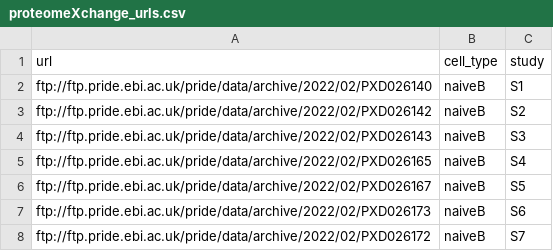
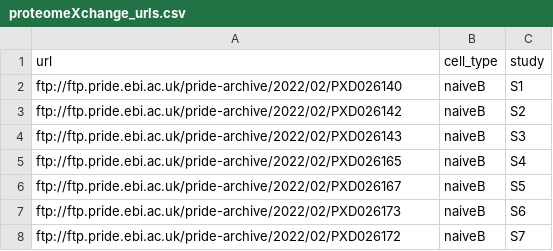
Before and after one commit to HelikarLab/COMO, a CSV file: main/data/config_sheets/proteomeXchange_urls.csv, drawn as a sheet.

Commit message:
Fixed example information to show correct ftp paths

```diff
--- a/main/data/config_sheets/proteomeXchange_urls.csv
+++ b/main/data/config_sheets/proteomeXchange_urls.csv
@@ -1,8 +1,8 @@
 url,cell_type,study
-ftp://ftp.pride.ebi.ac.uk/pride/data/archive/2022/02/PXD026140,naiveB,S1
-ftp://ftp.pride.ebi.ac.uk/pride/data/archive/2022/02/PXD026142,naiveB,S2
-ftp://ftp.pride.ebi.ac.uk/pride/data/archive/2022/02/PXD026143,naiveB,S3
-ftp://ftp.pride.ebi.ac.uk/pride/data/archive/2022/02/PXD026165,naiveB,S4
-ftp://ftp.pride.ebi.ac.uk/pride/data/archive/2022/02/PXD026167,naiveB,S5
-ftp://ftp.pride.ebi.ac.uk/pride/data/archive/2022/02/PXD026173,naiveB,S6
-ftp://ftp.pride.ebi.ac.uk/pride/data/archive/2022/02/PXD026172,naiveB,S7
+ftp://ftp.pride.ebi.ac.uk/pride-archive/2022/02/PXD026140,naiveB,S1
+ftp://ftp.pride.ebi.ac.uk/pride-archive/2022/02/PXD026142,naiveB,S2
+ftp://ftp.pride.ebi.ac.uk/pride-archive/2022/02/PXD026143,naiveB,S3
+ftp://ftp.pride.ebi.ac.uk/pride-archive/2022/02/PXD026165,naiveB,S4
+ftp://ftp.pride.ebi.ac.uk/pride-archive/2022/02/PXD026167,naiveB,S5
+ftp://ftp.pride.ebi.ac.uk/pride-archive/2022/02/PXD026173,naiveB,S6
+ftp://ftp.pride.ebi.ac.uk/pride-archive/2022/02/PXD026172,naiveB,S7
```
